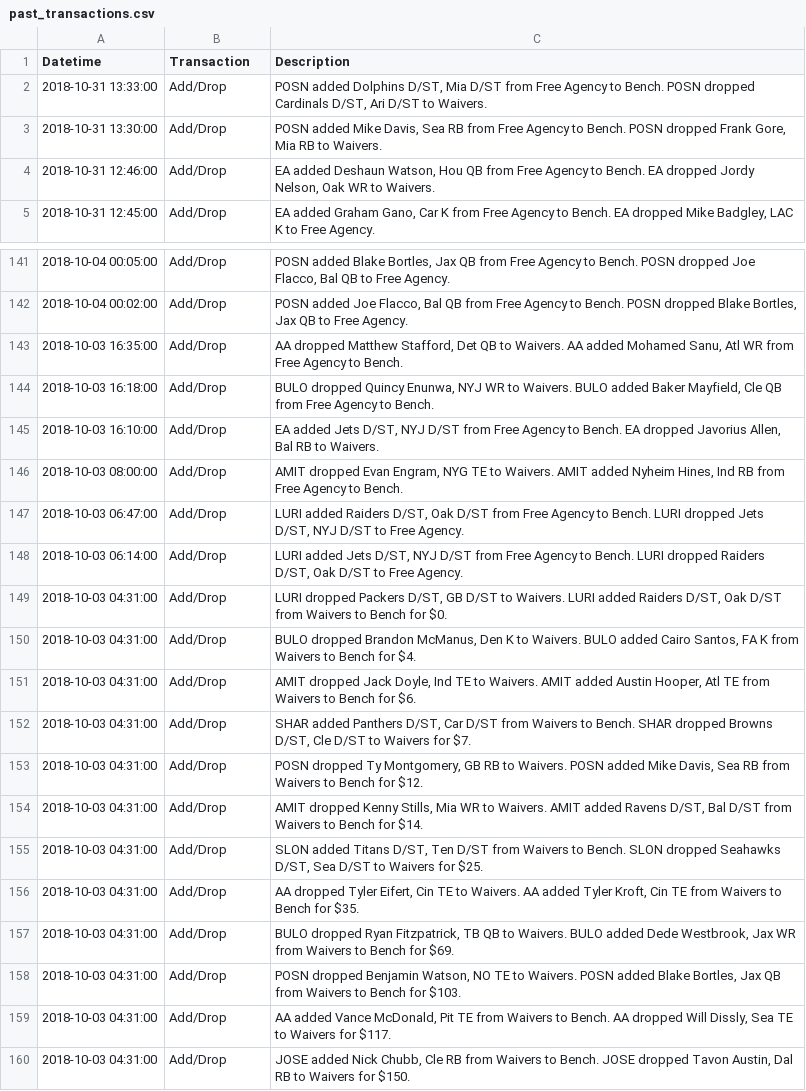
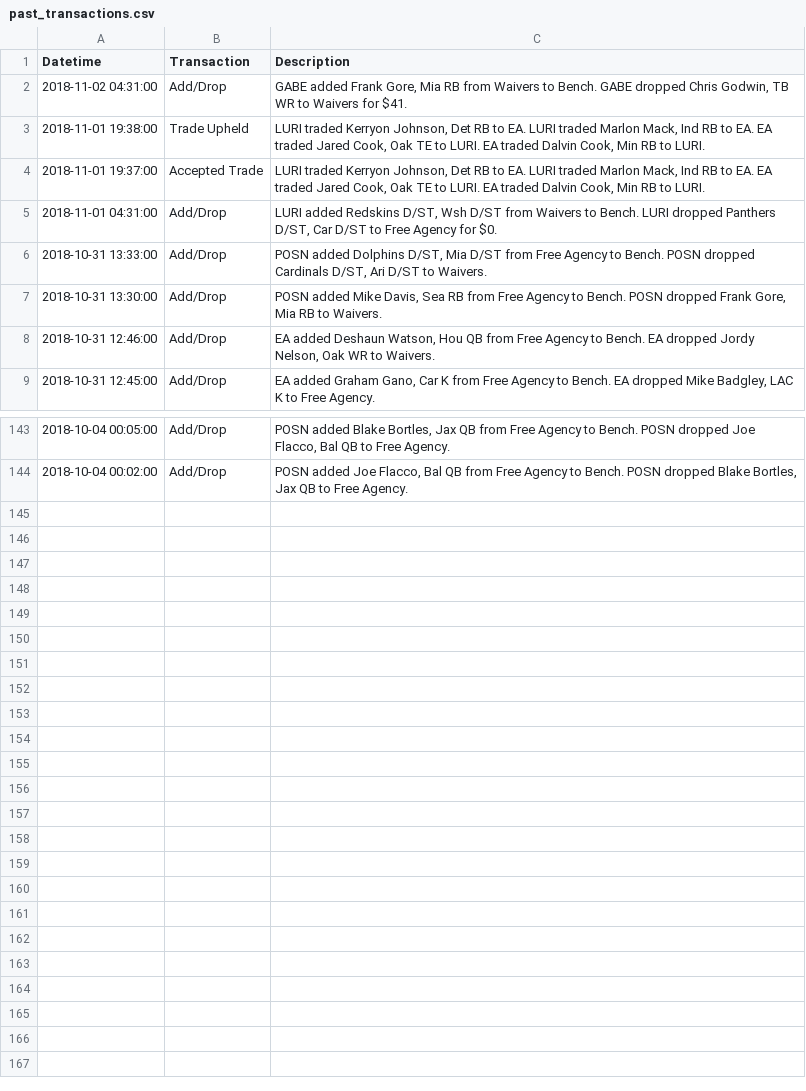
Before and after one commit to abulow/ff_bot, a CSV file: past_transactions.csv, drawn as a sheet; only a part is shown, gaps mark what is left out; removed rows and columns are numbered as before the commit, all else as after; the diff covers the shown part only; the diff names each change by its address in the sheet, - before the commit and + after, or states it on an @@ line.

Commit message:
Fixed bug in logic in get_data for determining which transactions are new. Removed eliminating old transactions from past_transactions. Ignore pandas chained_assignment warnings. Added extra print of blank line after error message in run_jobs. Updated past_transactions.

```diff
--- a/past_transactions.csv
+++ b/past_transactions.csv
+row 2: 2018-11-02 04:31:00 | Add/Drop | GABE added Frank Gore, Mia RB from Waivers to Bench. GABE dropped Chris Godwin, TB WR to Waivers for $41.
+row 3: 2018-11-01 19:38:00 | Trade Upheld | LURI traded Kerryon Johnson, Det RB to EA. LURI traded Marlon Mack, Ind RB to EA. EA traded Jared Cook, Oak TE to LURI. EA traded Dalvin Cook, Min RB to LURI.
+row 4: 2018-11-01 19:37:00 | Accepted Trade | LURI traded Kerryon Johnson, Det RB to EA. LURI traded Marlon Mack, Ind RB to EA. EA traded Jared Cook, Oak TE to LURI. EA traded Dalvin Cook, Min RB to LURI.
+row 5: 2018-11-01 04:31:00 | Add/Drop | LURI added Redskins D/ST, Wsh D/ST from Waivers to Bench. LURI dropped Panthers D/ST, Car D/ST to Free Agency for $0.
-row 143: 2018-10-03 16:35:00 | Add/Drop | AA dropped Matthew Stafford, Det QB to Waivers. AA added Mohamed Sanu, Atl WR from Free Agency to Bench.
-row 144: 2018-10-03 16:18:00 | Add/Drop | BULO dropped Quincy Enunwa, NYJ WR to Waivers. BULO added Baker Mayfield, Cle QB from Free Agency to Bench.
-row 145: 2018-10-03 16:10:00 | Add/Drop | EA added Jets D/ST, NYJ D/ST from Free Agency to Bench. EA dropped Javorius Allen, Bal RB to Waivers.
-row 146: 2018-10-03 08:00:00 | Add/Drop | AMIT dropped Evan Engram, NYG TE to Waivers. AMIT added Nyheim Hines, Ind RB from Free Agency to Bench.
-row 147: 2018-10-03 06:47:00 | Add/Drop | LURI added Raiders D/ST, Oak D/ST from Free Agency to Bench. LURI dropped Jets D/ST, NYJ D/ST to Free Agency.
-row 148: 2018-10-03 06:14:00 | Add/Drop | LURI added Jets D/ST, NYJ D/ST from Free Agency to Bench. LURI dropped Raiders D/ST, Oak D/ST to Free Agency.
-row 149: 2018-10-03 04:31:00 | Add/Drop | LURI dropped Packers D/ST, GB D/ST to Waivers. LURI added Raiders D/ST, Oak D/ST from Waivers to Bench for $0.
-row 150: 2018-10-03 04:31:00 | Add/Drop | BULO dropped Brandon McManus, Den K to Waivers. BULO added Cairo Santos, FA K from Waivers to Bench for $4.
-row 151: 2018-10-03 04:31:00 | Add/Drop | AMIT dropped Jack Doyle, Ind TE to Waivers. AMIT added Austin Hooper, Atl TE from Waivers to Bench for $6.
-row 152: 2018-10-03 04:31:00 | Add/Drop | SHAR added Panthers D/ST, Car D/ST from Waivers to Bench. SHAR dropped Browns D/ST, Cle D/ST to Waivers for $7.
-row 153: 2018-10-03 04:31:00 | Add/Drop | POSN dropped Ty Montgomery, GB RB to Waivers. POSN added Mike Davis, Sea RB from Waivers to Bench for $12.
-row 154: 2018-10-03 04:31:00 | Add/Drop | AMIT dropped Kenny Stills, Mia WR to Waivers. AMIT added Ravens D/ST, Bal D/ST from Waivers to Bench for $14.
-row 155: 2018-10-03 04:31:00 | Add/Drop | SLON added Titans D/ST, Ten D/ST from Waivers to Bench. SLON dropped Seahawks D/ST, Sea D/ST to Waivers for $25.
-row 156: 2018-10-03 04:31:00 | Add/Drop | AA dropped Tyler Eifert, Cin TE to Waivers. AA added Tyler Kroft, Cin TE from Waivers to Bench for $35.
-row 157: 2018-10-03 04:31:00 | Add/Drop | BULO dropped Ryan Fitzpatrick, TB QB to Waivers. BULO added Dede Westbrook, Jax WR from Waivers to Bench for $69.
-row 158: 2018-10-03 04:31:00 | Add/Drop | POSN dropped Benjamin Watson, NO TE to Waivers. POSN added Blake Bortles, Jax QB from Waivers to Bench for $103.
-row 159: 2018-10-03 04:31:00 | Add/Drop | AA added Vance McDonald, Pit TE from Waivers to Bench. AA dropped Will Dissly, Sea TE to Waivers for $117.
-row 160: 2018-10-03 04:31:00 | Add/Drop | JOSE added Nick Chubb, Cle RB from Waivers to Bench. JOSE dropped Tavon Austin, Dal RB to Waivers for $150.
```
Also changed, not shown: 2 removed rows elsewhere in this file, 2 other files.
